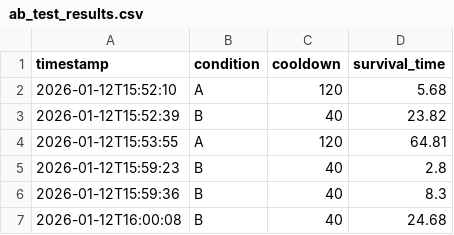
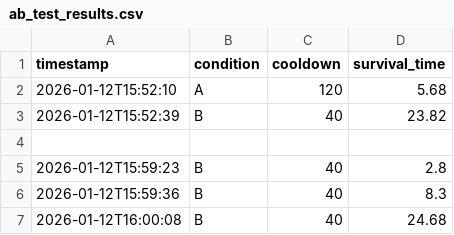
Before and after one commit to itcOnlineGaming/-GA_2026_Josh_Dylan, a CSV file: JointProj/ab_test_results.csv, drawn as a sheet; only a part is shown; the diff names each change by its address in the sheet, - before the commit and + after, or states it on an @@ line.

```diff
--- a/JointProj/ab_test_results.csv
+++ b/JointProj/ab_test_results.csv
-row 4: 2026-01-12T15:53:55 | A | 120 | 64.81
+row 4: (empty)
```
Also changed, not shown: 1 other file.
